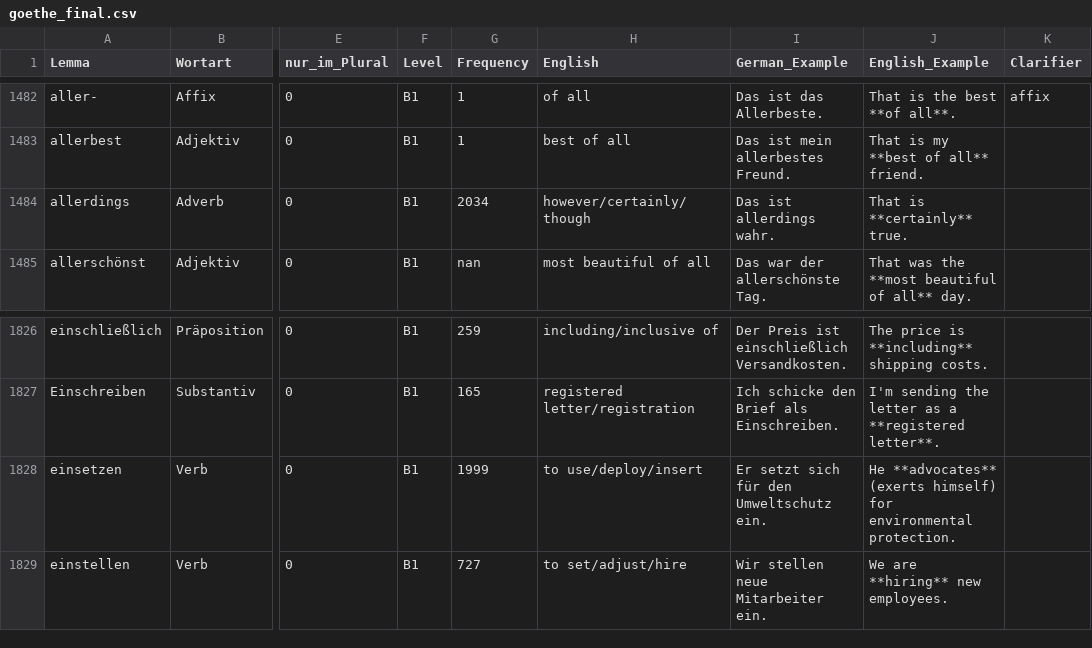
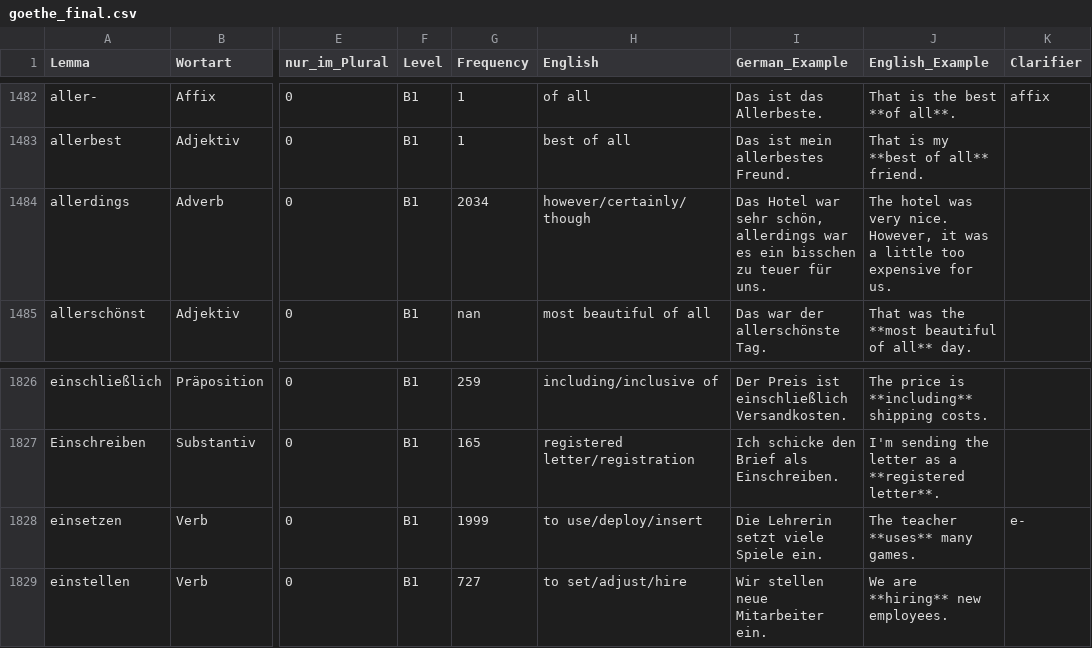
Before and after one commit to hieuristic/flashrecall, a CSV file: goethe_final.csv, drawn as a sheet; only a part is shown, gaps mark what is left out; the diff names each change by its address in the sheet, - before the commit and + after, or states it on an @@ line.

```diff
--- a/goethe_final.csv
+++ b/goethe_final.csv
-I1484 (German_Example): Das ist allerdings wahr.
+I1484 (German_Example): Das Hotel war sehr schön, allerdings war es ein bisschen zu teuer für uns.
-J1484 (English_Example): That is **certainly** true.
+J1484 (English_Example): The hotel was very nice. However, it was a little too expensive for us.
-I1828 (German_Example): Er setzt sich für den Umweltschutz ein.
+I1828 (German_Example): Die Lehrerin setzt viele Spiele ein.
-J1828 (English_Example): He **advocates** (exerts himself) for environmental protection.
+J1828 (English_Example): The teacher **uses** many games.
-K1828 (Clarifier): (empty)
+K1828 (Clarifier): e-
```
Also changed, not shown: 1 other file.
